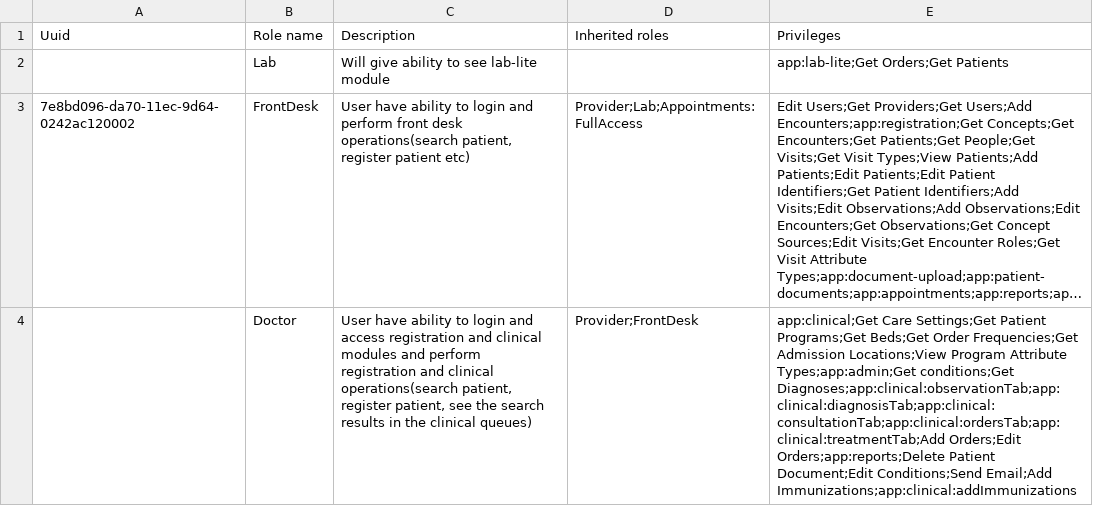
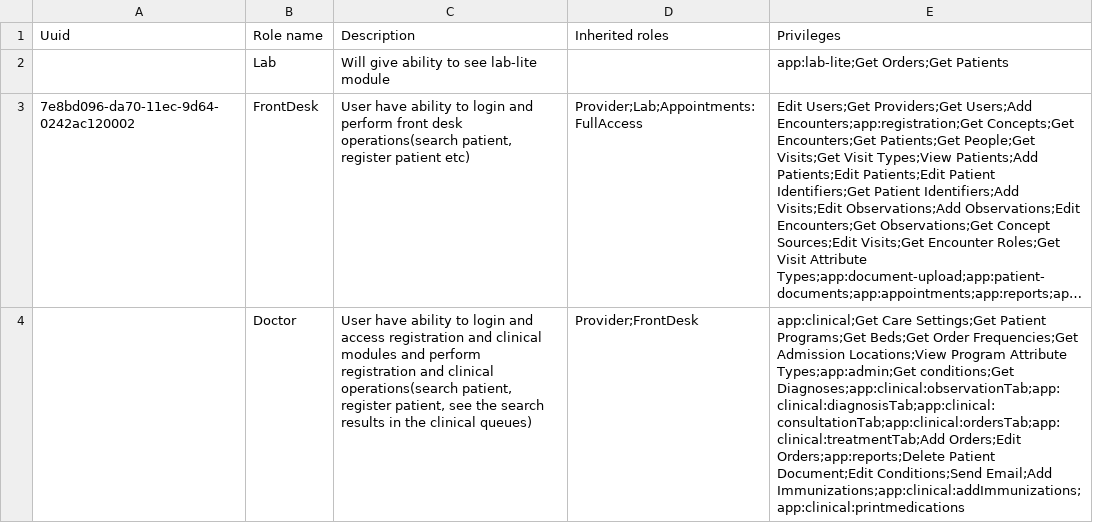
Before and after one commit to Bahmni/clinic-config, a CSV file: masterdata/configuration/roles/roles.csv, drawn as a sheet; long unchanged cells end in …; the diff names each change by its address in the sheet, - before the commit and + after, or states it on an @@ line.

Commit message:
BAH-4608 added medication print role to doctor

```diff
--- a/masterdata/configuration/roles/roles.csv
+++ b/masterdata/configuration/roles/roles.csv
-E4 (Privileges): …Conditions;Send Email;Add Immunizations;app:clinical:addImmunizations
+E4 (Privileges): …Conditions;Send Email;Add Immunizations;app:clinical:addImmunizations;app:clinical:printmedications
```
